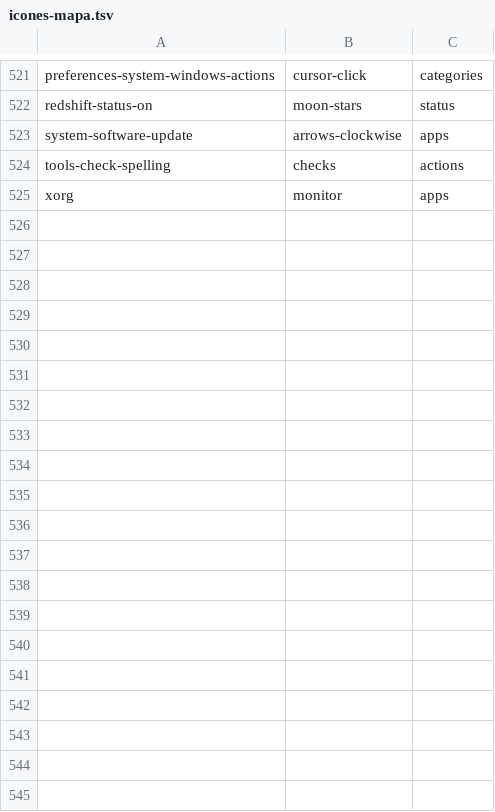
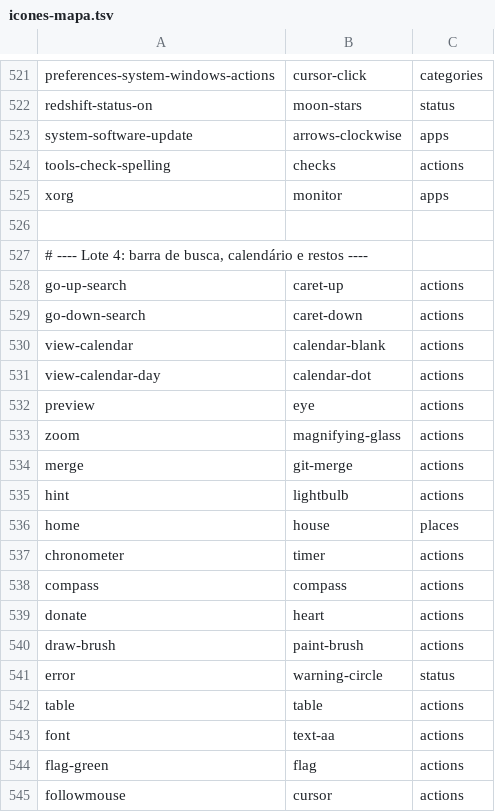
Before and after one commit to joaopedrobs-0/draconic, a TSV file: tools/icones-mapa.tsv, drawn as a sheet; only a part is shown, gaps mark what is left out.

```diff
--- a/tools/icones-mapa.tsv
+++ b/tools/icones-mapa.tsv
@@ -525 +525,21 @@ tools-check-spelling	checks	actions
 xorg	monitor	apps
+
+# ---- Lote 4: barra de busca, calendário e restos ----
+go-up-search	caret-up	actions
+go-down-search	caret-down	actions
+view-calendar	calendar-blank	actions
+view-calendar-day	calendar-dot	actions
+preview	eye	actions
+zoom	magnifying-glass	actions
+merge	git-merge	actions
+hint	lightbulb	actions
+home	house	places
+chronometer	timer	actions
+compass	compass	actions
+donate	heart	actions
+draw-brush	paint-brush	actions
+error	warning-circle	status
+table	table	actions
+font	text-aa	actions
+flag-green	flag	actions
+followmouse	cursor	actions
```
Also changed, not shown: 36 other files.
